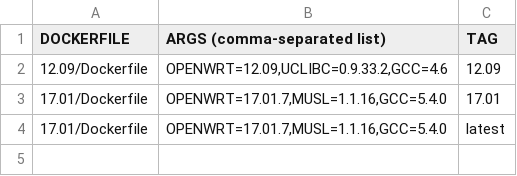
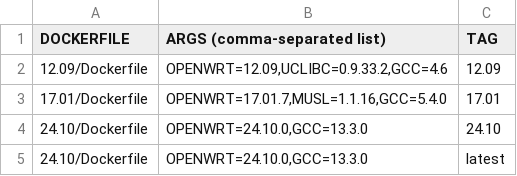
Before and after one commit to roc-streaming/dockerfiles, a CSV file: images/toolchain-mips-openwrt-linux-atheros/images.csv, drawn as a sheet.

```diff
--- a/images/toolchain-mips-openwrt-linux-atheros/images.csv
+++ b/images/toolchain-mips-openwrt-linux-atheros/images.csv
@@ -3,2 +3,3 @@ DOCKERFILE;ARGS (comma-separated list);TAG
 17.01/Dockerfile;OPENWRT=17.01.7,MUSL=1.1.16,GCC=5.4.0;17.01
-17.01/Dockerfile;OPENWRT=17.01.7,MUSL=1.1.16,GCC=5.4.0;latest
+24.10/Dockerfile;OPENWRT=24.10.0,GCC=13.3.0;24.10
+24.10/Dockerfile;OPENWRT=24.10.0,GCC=13.3.0;latest
```
Also changed, not shown: images/toolchain-aarch64-linux-gnu/images.csv, images/toolchain-arm-linux-gnueabihf/images.csv, 21 other files.
